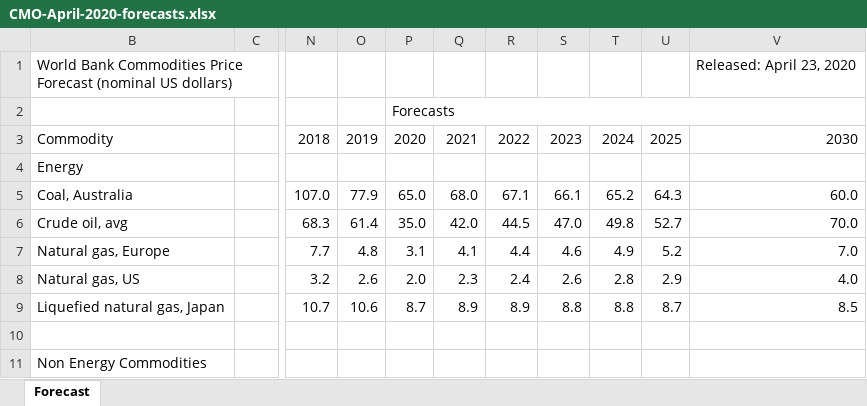
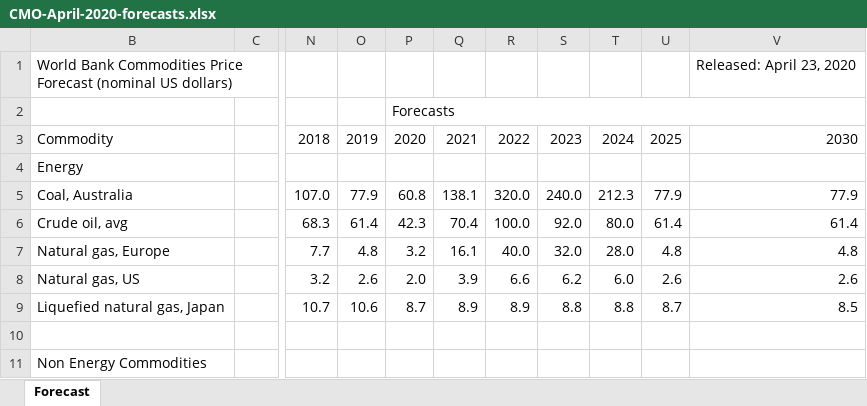
Before and after one commit to OSeMOSYS/osemosys_global, an Excel workbook: resources/data/CMO-April-2020-forecasts.xlsx, sheet Forecast, drawn as a sheet; only a part is shown, gaps mark what is left out; values as stored, in another font and other column widths than the file's, no cell formats; charts and pictures not drawn; the diff covers the shown part only; the diff names each change by its address in the sheet, - before the commit and + after, or states it on an @@ line.

```diff
--- a/resources/data/CMO-April-2020-forecasts.xlsx (sheet Forecast)
+++ b/resources/data/CMO-April-2020-forecasts.xlsx (sheet Forecast)
-P5: 65.0
+P5: 60.8
-Q5: 68.0
+Q5: 138.1
-R5: 67.1
+R5: 320.0
-S5: 66.1
+S5: 240.0
-T5: 65.2
+T5: 212.3
-U5: 64.3
+U5: 77.9
-V5: 60.0
+V5: 77.9
-P6: 35.0
+P6: 42.3
-Q6: 42.0
+Q6: 70.4
-R6: 44.5
+R6: 100.0
-S6: 47.0
+S6: 92.0
-T6: 49.8
+T6: 80.0
-U6: 52.7
+U6: 61.4
-V6: 70.0
+V6: 61.4
-P7: 3.1
+P7: 3.2
-Q7: 4.1
+Q7: 16.1
-R7: 4.4
+R7: 40.0
-S7: 4.6
+S7: 32.0
-T7: 4.9
+T7: 28.0
-U7: 5.2
+U7: 4.8
-V7: 7.0
+V7: 4.8
-Q8: 2.3
+Q8: 3.9
-R8: 2.4
+R8: 6.6
-S8: 2.6
+S8: 6.2
-T8: 2.8
+T8: 6.0
-U8: 2.9
+U8: 2.6
-V8: 4.0
+V8: 2.6
```
Also changed, not shown: 27 edited cells elsewhere in this sheet, cell formats, 3 other files.
